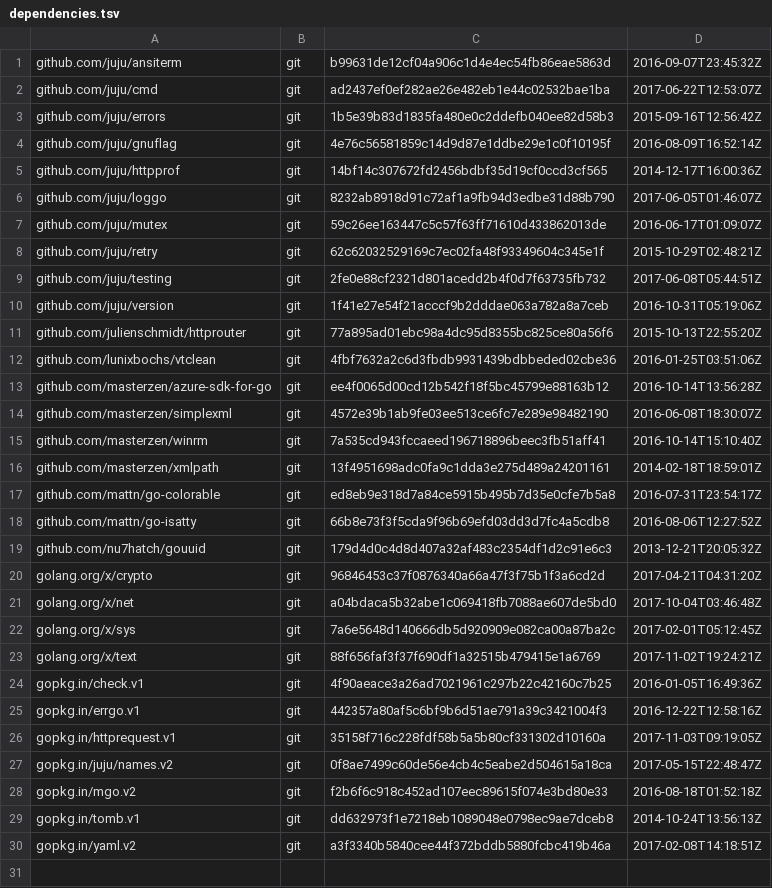
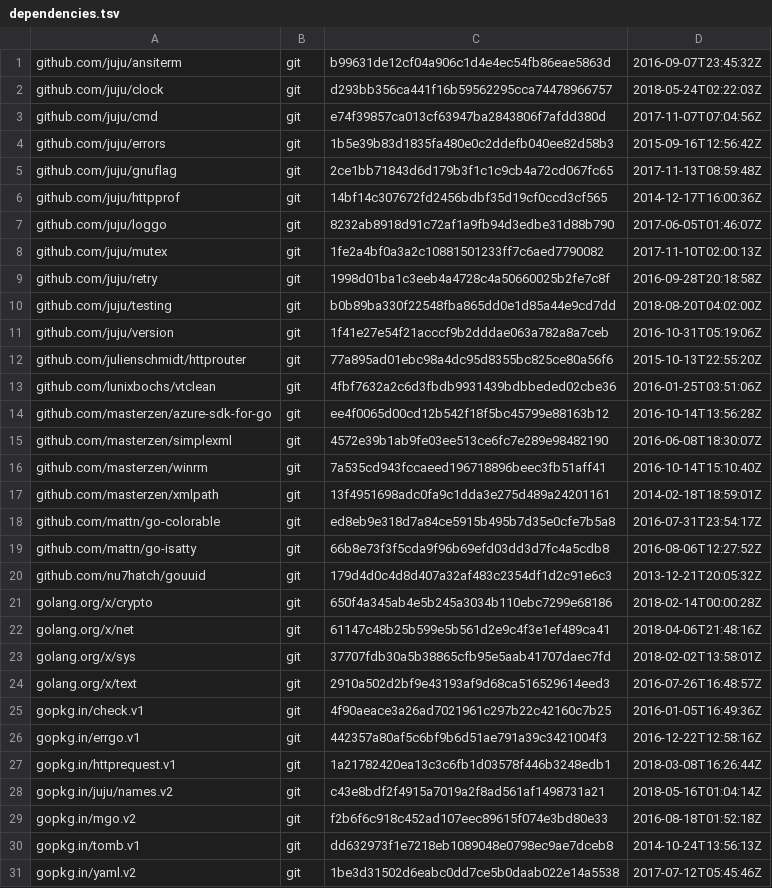
Before and after one commit to juju/utils, a TSV file: dependencies.tsv, drawn as a sheet.

Commit message:
Update dependencies.tsv.

```diff
--- a/dependencies.tsv
+++ b/dependencies.tsv
@@ -1,10 +1,11 @@
 github.com/juju/ansiterm	git	b99631de12cf04a906c1d4e4ec54fb86eae5863d	2016-09-07T23:45:32Z
-github.com/juju/cmd	git	ad2437ef0ef282ae26e482eb1e44c02532bae1ba	2017-06-22T12:53:07Z
+github.com/juju/clock	git	d293bb356ca441f16b59562295cca74478966757	2018-05-24T02:22:03Z
+github.com/juju/cmd	git	e74f39857ca013cf63947ba2843806f7afdd380d	2017-11-07T07:04:56Z
 github.com/juju/errors	git	1b5e39b83d1835fa480e0c2ddefb040ee82d58b3	2015-09-16T12:56:42Z
-github.com/juju/gnuflag	git	4e76c56581859c14d9d87e1ddbe29e1c0f10195f	2016-08-09T16:52:14Z
+github.com/juju/gnuflag	git	2ce1bb71843d6d179b3f1c1c9cb4a72cd067fc65	2017-11-13T08:59:48Z
 github.com/juju/httpprof	git	14bf14c307672fd2456bdbf35d19cf0ccd3cf565	2014-12-17T16:00:36Z
 github.com/juju/loggo	git	8232ab8918d91c72af1a9fb94d3edbe31d88b790	2017-06-05T01:46:07Z
-github.com/juju/mutex	git	59c26ee163447c5c57f63ff71610d433862013de	2016-06-17T01:09:07Z
-github.com/juju/retry	git	62c62032529169c7ec02fa48f93349604c345e1f	2015-10-29T02:48:21Z
-github.com/juju/testing	git	2fe0e88cf2321d801acedd2b4f0d7f63735fb732	2017-06-08T05:44:51Z
+github.com/juju/mutex	git	1fe2a4bf0a3a2c10881501233ff7c6aed7790082	2017-11-10T02:00:13Z
+github.com/juju/retry	git	1998d01ba1c3eeb4a4728c4a50660025b2fe7c8f	2016-09-28T20:18:58Z
+github.com/juju/testing	git	b0b89ba330f22548fba865dd0e1d85a44e9cd7dd	2018-08-20T04:02:00Z
 github.com/juju/version	git	1f41e27e54f21acccf9b2dddae063a782a8a7ceb	2016-10-31T05:19:06Z
@@ -19,12 +20,12 @@ github.com/mattn/go-isatty	git	66b8e73f3f5cda9f96b69efd03dd3d7fc4a5cdb8	2016-08-
 github.com/nu7hatch/gouuid	git	179d4d0c4d8d407a32af483c2354df1d2c91e6c3	2013-12-21T20:05:32Z
-golang.org/x/crypto	git	96846453c37f0876340a66a47f3f75b1f3a6cd2d	2017-04-21T04:31:20Z
-golang.org/x/net	git	a04bdaca5b32abe1c069418fb7088ae607de5bd0	2017-10-04T03:46:48Z
-golang.org/x/sys	git	7a6e5648d140666db5d920909e082ca00a87ba2c	2017-02-01T05:12:45Z
-golang.org/x/text	git	88f656faf3f37f690df1a32515b479415e1a6769	2017-11-02T19:24:21Z
+golang.org/x/crypto	git	650f4a345ab4e5b245a3034b110ebc7299e68186	2018-02-14T00:00:28Z
+golang.org/x/net	git	61147c48b25b599e5b561d2e9c4f3e1ef489ca41	2018-04-06T21:48:16Z
+golang.org/x/sys	git	37707fdb30a5b38865cfb95e5aab41707daec7fd	2018-02-02T13:58:01Z
+golang.org/x/text	git	2910a502d2bf9e43193af9d68ca516529614eed3	2016-07-26T16:48:57Z
 gopkg.in/check.v1	git	4f90aeace3a26ad7021961c297b22c42160c7b25	2016-01-05T16:49:36Z
 gopkg.in/errgo.v1	git	442357a80af5c6bf9b6d51ae791a39c3421004f3	2016-12-22T12:58:16Z
-gopkg.in/httprequest.v1	git	35158f716c228fdf58b5a5b80cf331302d10160a	2017-11-03T09:19:05Z
-gopkg.in/juju/names.v2	git	0f8ae7499c60de56e4cb4c5eabe2d504615a18ca	2017-05-15T22:48:47Z
+gopkg.in/httprequest.v1	git	1a21782420ea13c3c6fb1d03578f446b3248edb1	2018-03-08T16:26:44Z
+gopkg.in/juju/names.v2	git	c43e8bdf2f4915a7019a2f8ad561af1498731a21	2018-05-16T01:04:14Z
 gopkg.in/mgo.v2	git	f2b6f6c918c452ad107eec89615f074e3bd80e33	2016-08-18T01:52:18Z
 gopkg.in/tomb.v1	git	dd632973f1e7218eb1089048e0798ec9ae7dceb8	2014-10-24T13:56:13Z
-gopkg.in/yaml.v2	git	a3f3340b5840cee44f372bddb5880fcbc419b46a	2017-02-08T14:18:51Z
+gopkg.in/yaml.v2	git	1be3d31502d6eabc0dd7ce5b0daab022e14a5538	2017-07-12T05:45:46Z
```
